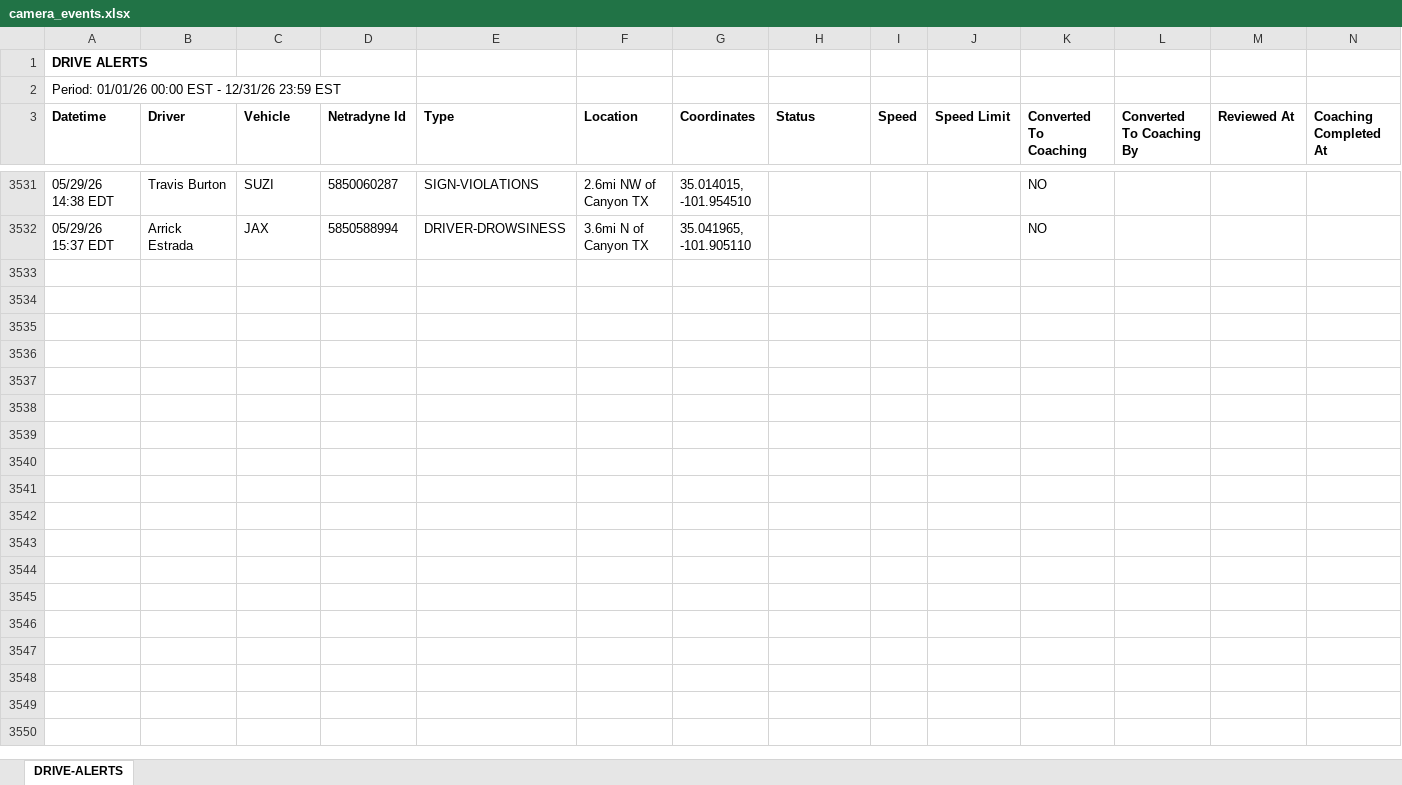
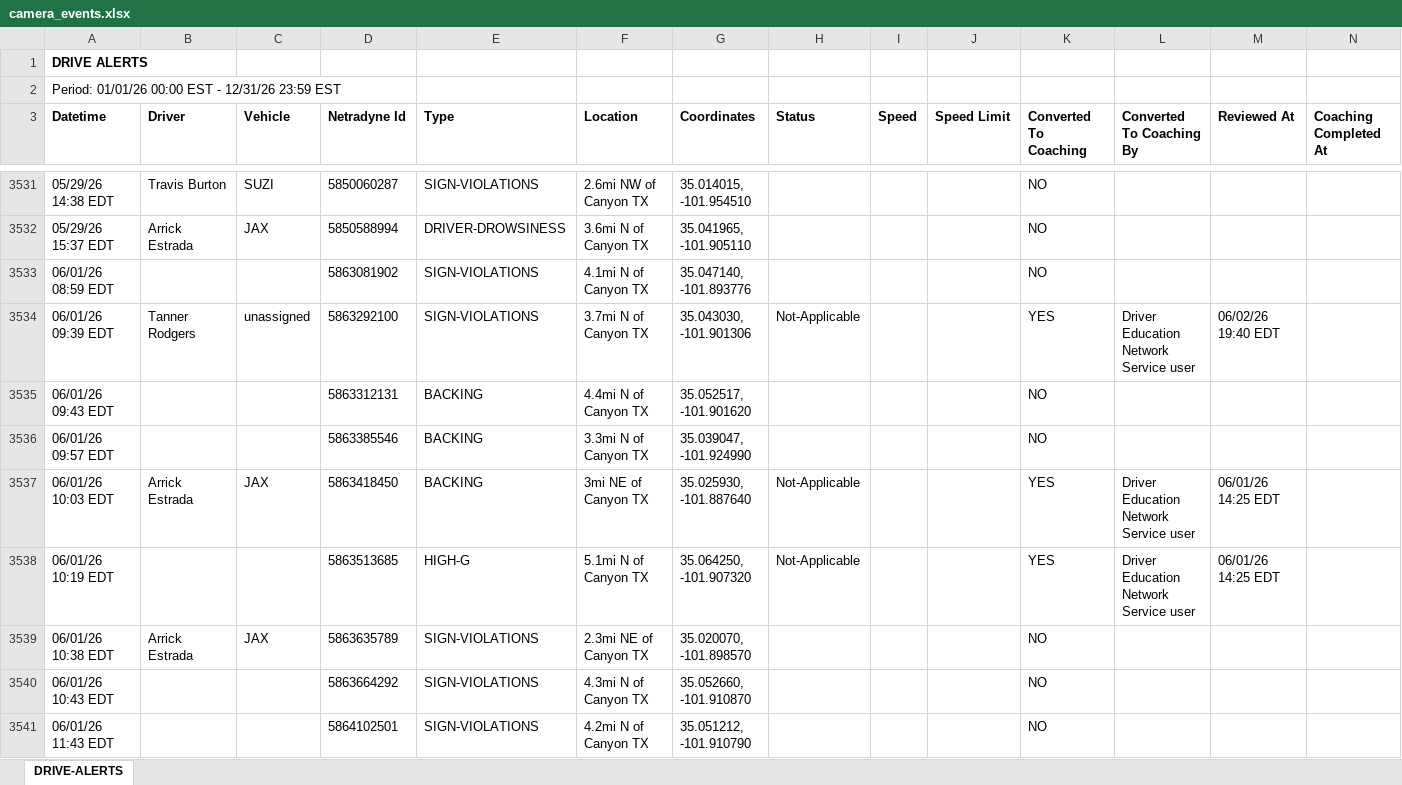
Before and after one commit to jmullins-DEN/Starkey-Trash-Service, an Excel workbook: camera_events.xlsx, sheet DRIVE-ALERTS, drawn as a sheet; only a part is shown, gaps mark what is left out; values as stored, in another font and other column widths than the file's, no borders; the diff covers the shown part only; the diff names each change by its address in the sheet, - before the commit and + after, or states it on an @@ line.

```diff
--- a/camera_events.xlsx (sheet DRIVE-ALERTS)
+++ b/camera_events.xlsx (sheet DRIVE-ALERTS)
+row 3533: 06/01/26 08:59 EDT |  |  | 5863081902 | SIGN-VIOLATIONS | 4.1mi N of Canyon TX | 35.047140, -101.893776 |  |  |  | NO
+row 3534: 06/01/26 09:39 EDT | Tanner Rodgers | unassigned | 5863292100 | SIGN-VIOLATIONS | 3.7mi N of Canyon TX | 35.043030, -101.901306 | Not-Applicable |  |  | YES | Driver Education Network Service user | 06/02/26 19:40 EDT
+row 3535: 06/01/26 09:43 EDT |  |  | 5863312131 | BACKING | 4.4mi N of Canyon TX | 35.052517, -101.901620 |  |  |  | NO
+row 3536: 06/01/26 09:57 EDT |  |  | 5863385546 | BACKING | 3.3mi N of Canyon TX | 35.039047, -101.924990 |  |  |  | NO
+row 3537: 06/01/26 10:03 EDT | Arrick Estrada | JAX | 5863418450 | BACKING | 3mi NE of Canyon TX | 35.025930, -101.887640 | Not-Applicable |  |  | YES | Driver Education Network Service user | 06/01/26 14:25 EDT
+row 3538: 06/01/26 10:19 EDT |  |  | 5863513685 | HIGH-G | 5.1mi N of Canyon TX | 35.064250, -101.907320 | Not-Applicable |  |  | YES | Driver Education Network Service user | 06/01/26 14:25 EDT
+row 3539: 06/01/26 10:38 EDT | Arrick Estrada | JAX | 5863635789 | SIGN-VIOLATIONS | 2.3mi NE of Canyon TX | 35.020070, -101.898570 |  |  |  | NO
+row 3540: 06/01/26 10:43 EDT |  |  | 5863664292 | SIGN-VIOLATIONS | 4.3mi N of Canyon TX | 35.052660, -101.910870 |  |  |  | NO
+row 3541: 06/01/26 11:43 EDT |  |  | 5864102501 | SIGN-VIOLATIONS | 4.2mi N of Canyon TX | 35.051212, -101.910790 |  |  |  | NO
```
Also changed, not shown: 158 added rows and 4 moved rows elsewhere in this sheet, training.xlsx.
